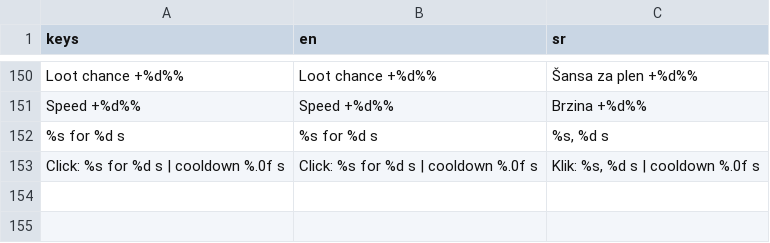
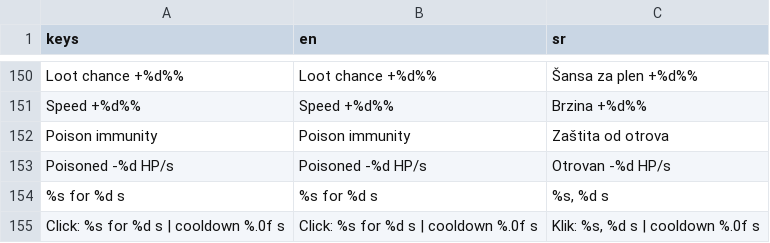
Before and after one commit to spy2901/Godot-mmorpg, a CSV file: translations/teksti.csv, drawn as a sheet; only a part is shown, gaps mark what is left out.

```diff
--- a/translations/teksti.csv
+++ b/translations/teksti.csv
@@ -160,2 +160,4 @@ Loot chance +%d%%,Loot chance +%d%%,Šansa za plen +%d%%
 Speed +%d%%,Speed +%d%%,Brzina +%d%%
+Poison immunity,Poison immunity,Zaštita od otrova
+Poisoned -%d HP/s,Poisoned -%d HP/s,Otrovan -%d HP/s
 %s for %d s,%s for %d s,"%s, %d s"
```
Also changed, not shown: 6 other files.
